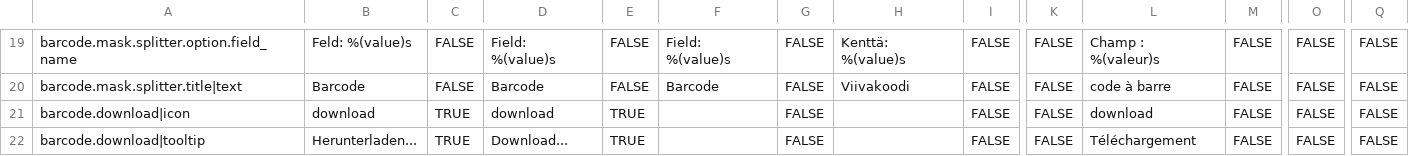
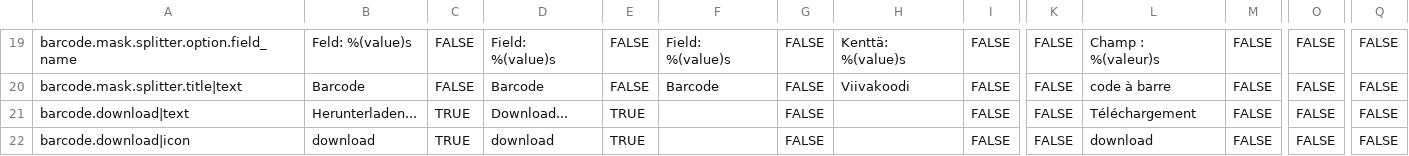
Before and after one commit to programmfabrik/easydb-barcode-display-plugin, a CSV file: l10n/easydb-barcode-display.csv, drawn as a sheet; only a part is shown, gaps mark what is left out; removed rows and columns are numbered as before the commit, all else as after; rows hold the shown columns only; the diff names each change by its address in the sheet, - before the commit and + after, or states it on an @@ line.

Commit message:
Tweaks the display of barcodes and download button, removes unnecessary markup, add text to button instead of tooltip, refactors CSS to be more readable and modern. See #75491

```diff
--- a/l10n/easydb-barcode-display.csv
+++ b/l10n/easydb-barcode-display.csv
+row 21: barcode.download|text | Herunterladen... | TRUE | Download... | TRUE |  | FALSE |  | FALSE | FALSE | Téléchargement | FALSE | FALSE | FALSE
-row 22: barcode.download|tooltip | Herunterladen... | TRUE | Download... | TRUE |  | FALSE |  | FALSE | FALSE | Téléchargement | FALSE | FALSE | FALSE
```
Also changed, not shown: 2 other files.
